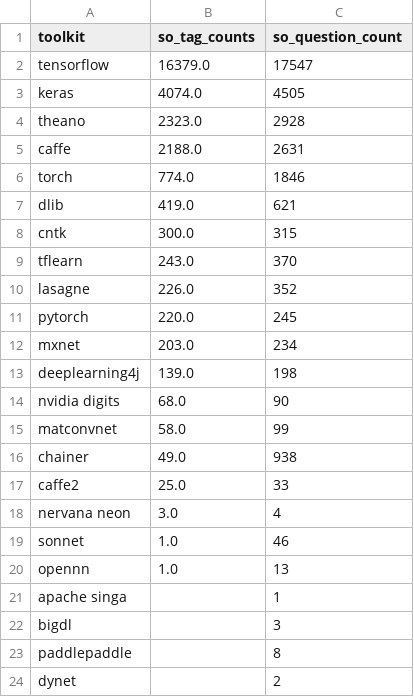
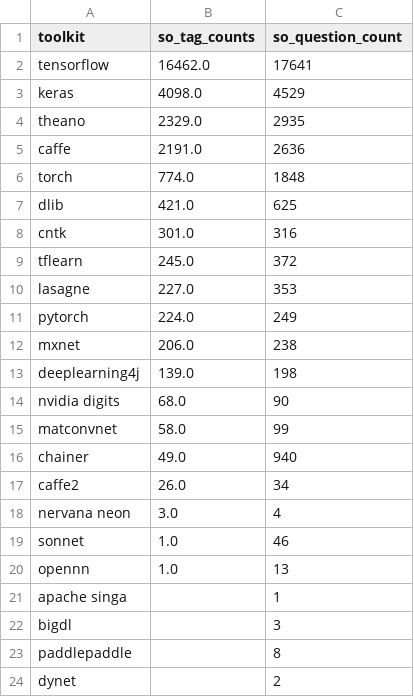
Before and after one commit to thedataincubator/data-science-blogs, a CSV file: data/DL_toolkits_results_stackoverflow.csv, drawn as a sheet.

```diff
--- a/data/DL_toolkits_results_stackoverflow.csv
+++ b/data/DL_toolkits_results_stackoverflow.csv
@@ -1,13 +1,13 @@
 toolkit,so_tag_counts,so_question_count
-tensorflow,16379.0,17547
-keras,4074.0,4505
-theano,2323.0,2928
-caffe,2188.0,2631
-torch,774.0,1846
-dlib,419.0,621
-cntk,300.0,315
-tflearn,243.0,370
-lasagne,226.0,352
-pytorch,220.0,245
-mxnet,203.0,234
+tensorflow,16462.0,17641
+keras,4098.0,4529
+theano,2329.0,2935
+caffe,2191.0,2636
+torch,774.0,1848
+dlib,421.0,625
+cntk,301.0,316
+tflearn,245.0,372
+lasagne,227.0,353
+pytorch,224.0,249
+mxnet,206.0,238
 deeplearning4j,139.0,198
@@ -15,4 +15,4 @@ nvidia digits,68.0,90
 matconvnet,58.0,99
-chainer,49.0,938
-caffe2,25.0,33
+chainer,49.0,940
+caffe2,26.0,34
 nervana neon,3.0,4
```
Also changed, not shown: data/DL_toolkits_results_github.csv, data/DL_toolkits_results_google.csv, 7 other files.
